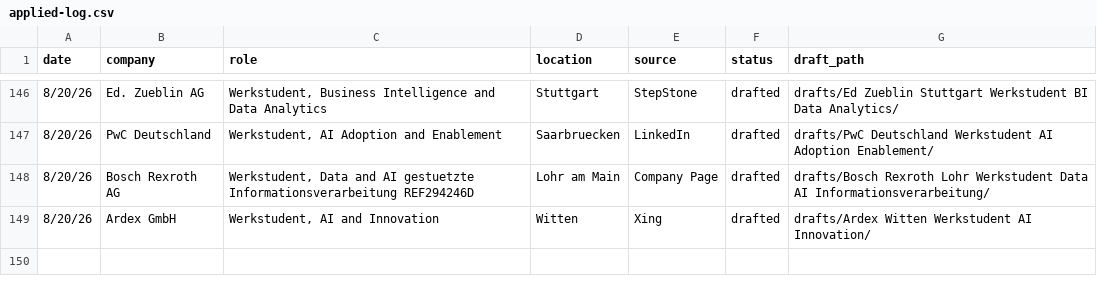
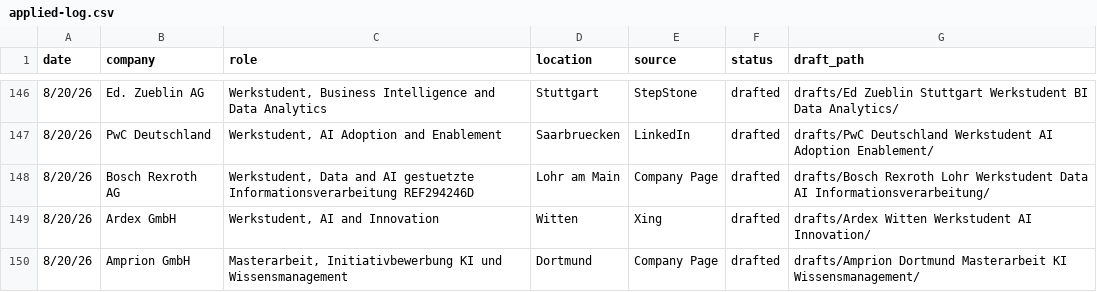
Before and after one commit to rahulrawat20022002/jobSearchClaude, a CSV file: applied-log.csv, drawn as a sheet; only a part is shown, gaps mark what is left out; the diff names each change by its address in the sheet, - before the commit and + after, or states it on an @@ line.

```diff
--- a/applied-log.csv
+++ b/applied-log.csv
+row 150: 8/20/26 | Amprion GmbH | Masterarbeit, Initiativbewerbung KI und Wissensmanagement | Dortmund | Company Page | drafted | drafts/Amprion Dortmund Masterarbeit KI Wissensmanagement/
```
Also changed, not shown: 11 other files.
